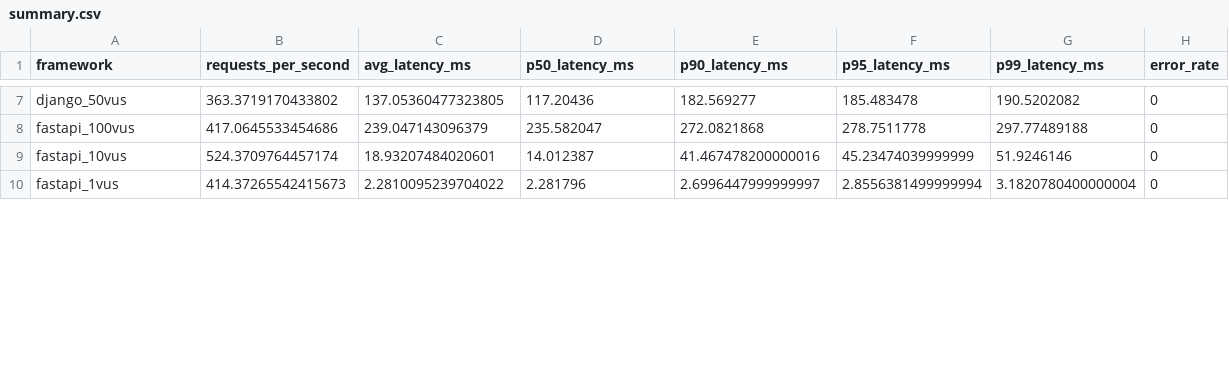
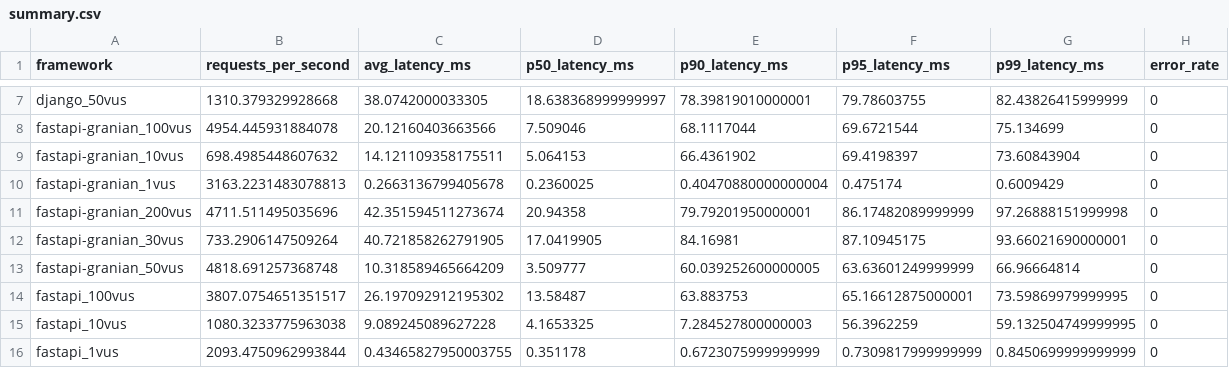
Before and after one commit to adithvirusa97/django-fastapi-go-benchmark, a CSV file: django-fastapi-go-benchmark/results/summary.csv, drawn as a sheet; only a part is shown, gaps mark what is left out; addresses are those after the commit; the diff covers the shown part only; the diff names each change by its address in the sheet, - before the commit and + after, or states it on an @@ line.

Commit message:
fix: remove Django/FastAPI benchmark config bias (pooling, autocommit, async, workers, latency scope) and added msgspec + granian for fastapi

```diff
--- a/django-fastapi-go-benchmark/results/summary.csv
+++ b/django-fastapi-go-benchmark/results/summary.csv
-B7 (requests_per_second): 363.3719170433802
+B7 (requests_per_second): 1310.379329928668
-C7 (avg_latency_ms): 137.05360477323805
+C7 (avg_latency_ms): 38.0742000033305
-D7 (p50_latency_ms): 117.20436
+D7 (p50_latency_ms): 18.638368999999997
-E7 (p90_latency_ms): 182.569277
+E7 (p90_latency_ms): 78.39819010000001
-F7 (p95_latency_ms): 185.483478
+F7 (p95_latency_ms): 79.78603755
-G7 (p99_latency_ms): 190.5202082
+G7 (p99_latency_ms): 82.43826415999999
+row 8: fastapi-granian_100vus | 4954.445931884078 | 20.12160403663566 | 7.509046 | 68.1117044 | 69.6721544 | 75.134699 | 0
+row 9: fastapi-granian_10vus | 698.4985448607632 | 14.121109358175511 | 5.064153 | 66.4361902 | 69.4198397 | 73.60843904 | 0
+row 10: fastapi-granian_1vus | 3163.2231483078813 | 0.2663136799405678 | 0.2360025 | 0.40470880000000004 | 0.475174 | 0.6009429 | 0
+row 11: fastapi-granian_200vus | 4711.511495035696 | 42.351594511273674 | 20.94358 | 79.79201950000001 | 86.17482089999999 | 97.26888151999998 | 0
+row 12: fastapi-granian_30vus | 733.2906147509264 | 40.721858262791905 | 17.0419905 | 84.16981 | 87.10945175 | 93.66021690000001 | 0
+row 13: fastapi-granian_50vus | 4818.691257368748 | 10.318589465664209 | 3.509777 | 60.039252600000005 | 63.63601249999999 | 66.96664814 | 0
-B14 (requests_per_second): 417.0645533454686
+B14 (requests_per_second): 3807.0754651351517
-C14 (avg_latency_ms): 239.047143096379
+C14 (avg_latency_ms): 26.197092912195302
-D14 (p50_latency_ms): 235.582047
+D14 (p50_latency_ms): 13.58487
-E14 (p90_latency_ms): 272.0821868
+E14 (p90_latency_ms): 63.883753
-F14 (p95_latency_ms): 278.7511778
+F14 (p95_latency_ms): 65.16612875000001
-G14 (p99_latency_ms): 297.77489188
+G14 (p99_latency_ms): 73.59869979999995
-B15 (requests_per_second): 524.3709764457174
+B15 (requests_per_second): 1080.3233775963038
-C15 (avg_latency_ms): 18.93207484020601
+C15 (avg_latency_ms): 9.089245089627228
-D15 (p50_latency_ms): 14.012387
+D15 (p50_latency_ms): 4.1653325
-E15 (p90_latency_ms): 41.467478200000016
+E15 (p90_latency_ms): 7.284527800000003
-F15 (p95_latency_ms): 45.23474039999999
+F15 (p95_latency_ms): 56.3962259
-G15 (p99_latency_ms): 51.9246146
+G15 (p99_latency_ms): 59.132504749999995
-B16 (requests_per_second): 414.37265542415673
+B16 (requests_per_second): 2093.4750962993844
-C16 (avg_latency_ms): 2.2810095239704022
+C16 (avg_latency_ms): 0.43465827950003755
-D16 (p50_latency_ms): 2.281796
+D16 (p50_latency_ms): 0.351178
-E16 (p90_latency_ms): 2.6996447999999997
+E16 (p90_latency_ms): 0.6723075999999999
-F16 (p95_latency_ms): 2.8556381499999994
+F16 (p95_latency_ms): 0.7309817999999999
-G16 (p99_latency_ms): 3.1820780400000004
+G16 (p99_latency_ms): 0.8450699999999999
```
Also changed, not shown: 84 edited cells elsewhere in this file, 36 other files.
